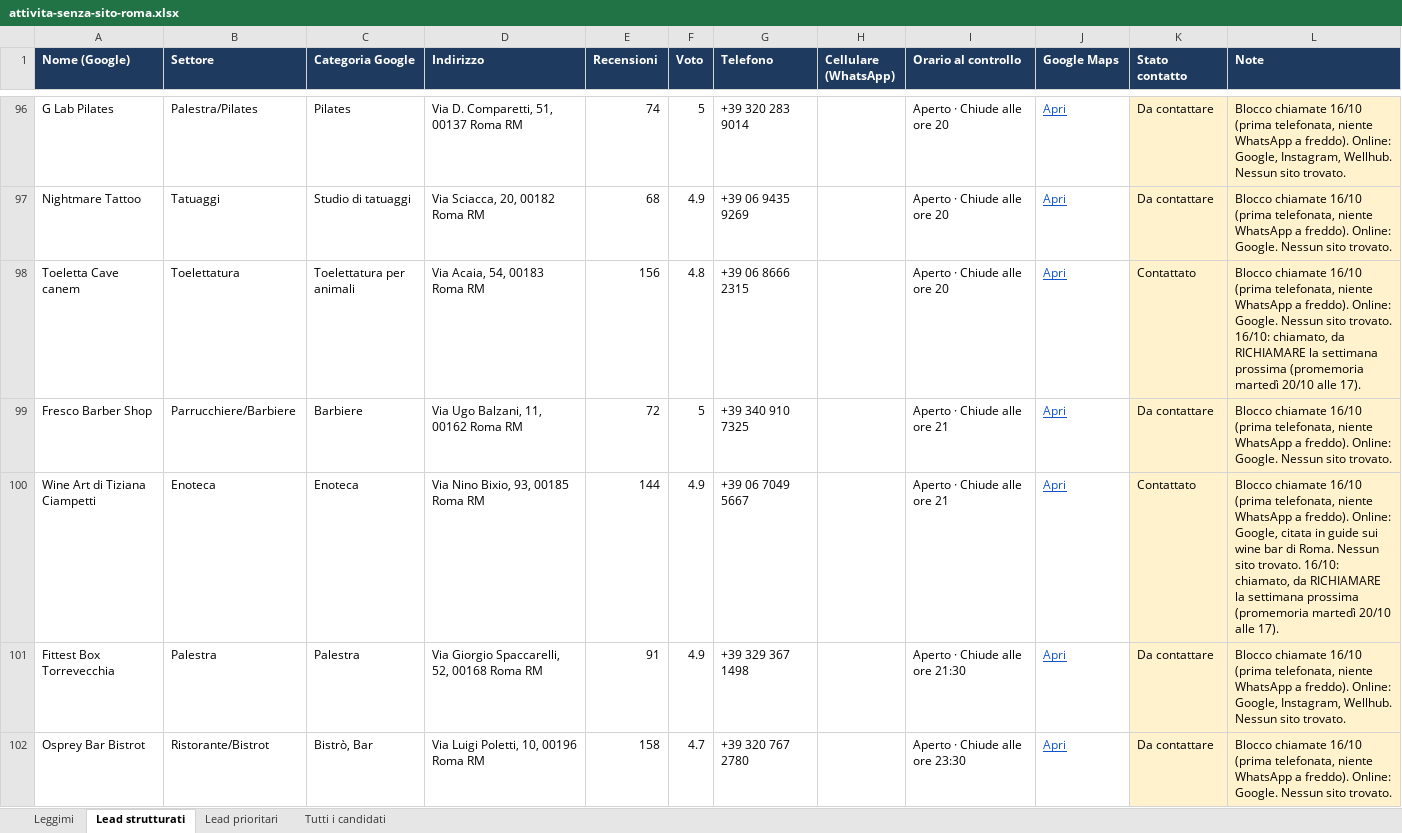
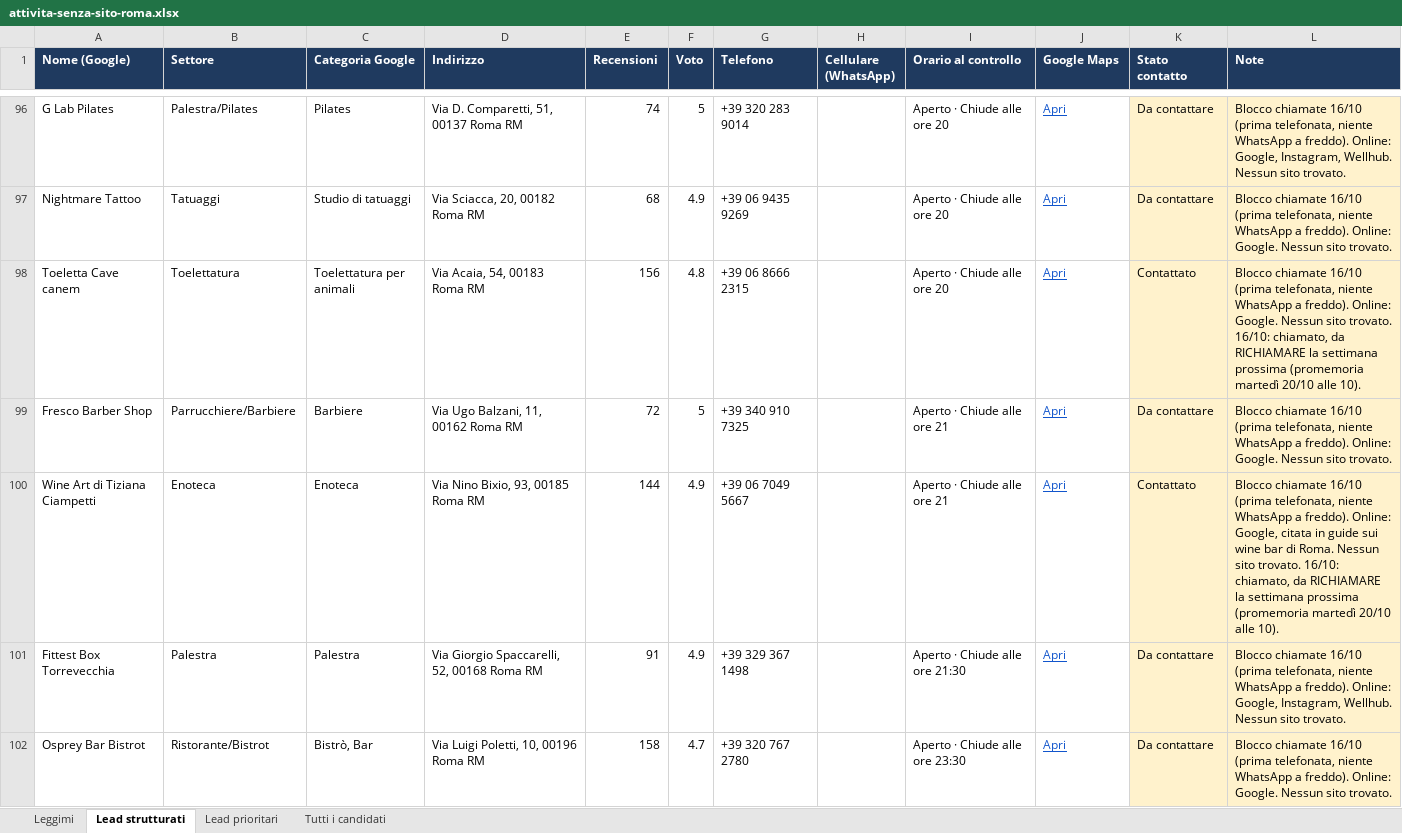
Before and after one commit to mattiaaquiri08-cloud/claude-mattia, an Excel workbook: lead/attivita-senza-sito-roma.xlsx, sheet Lead strutturati, drawn as a sheet; only a part is shown, gaps mark what is left out; values as stored, in another font and other column widths than the file's, no borders; the diff covers the shown part only; the diff names each change by its address in the sheet, - before the commit and + after, or states it on an @@ line.

```diff
--- a/lead/attivita-senza-sito-roma.xlsx (sheet Lead strutturati)
+++ b/lead/attivita-senza-sito-roma.xlsx (sheet Lead strutturati)
-L98 (Note): …20/10 alle 17).
+L98 (Note): …20/10 alle 10).
-L100 (Note): …20/10 alle 17).
+L100 (Note): …20/10 alle 10).
```
Also changed, not shown: 1 edited cell elsewhere in this sheet.
